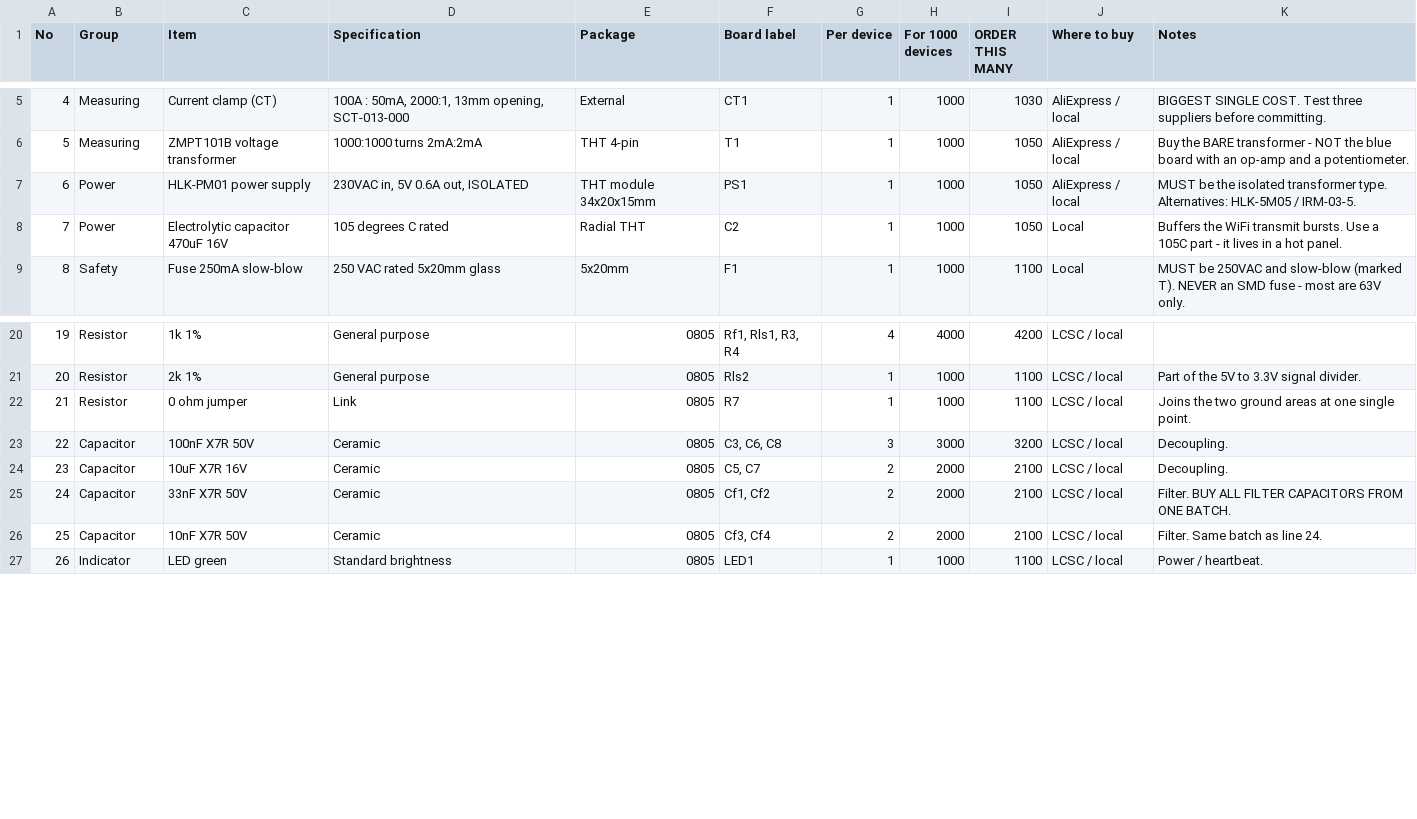
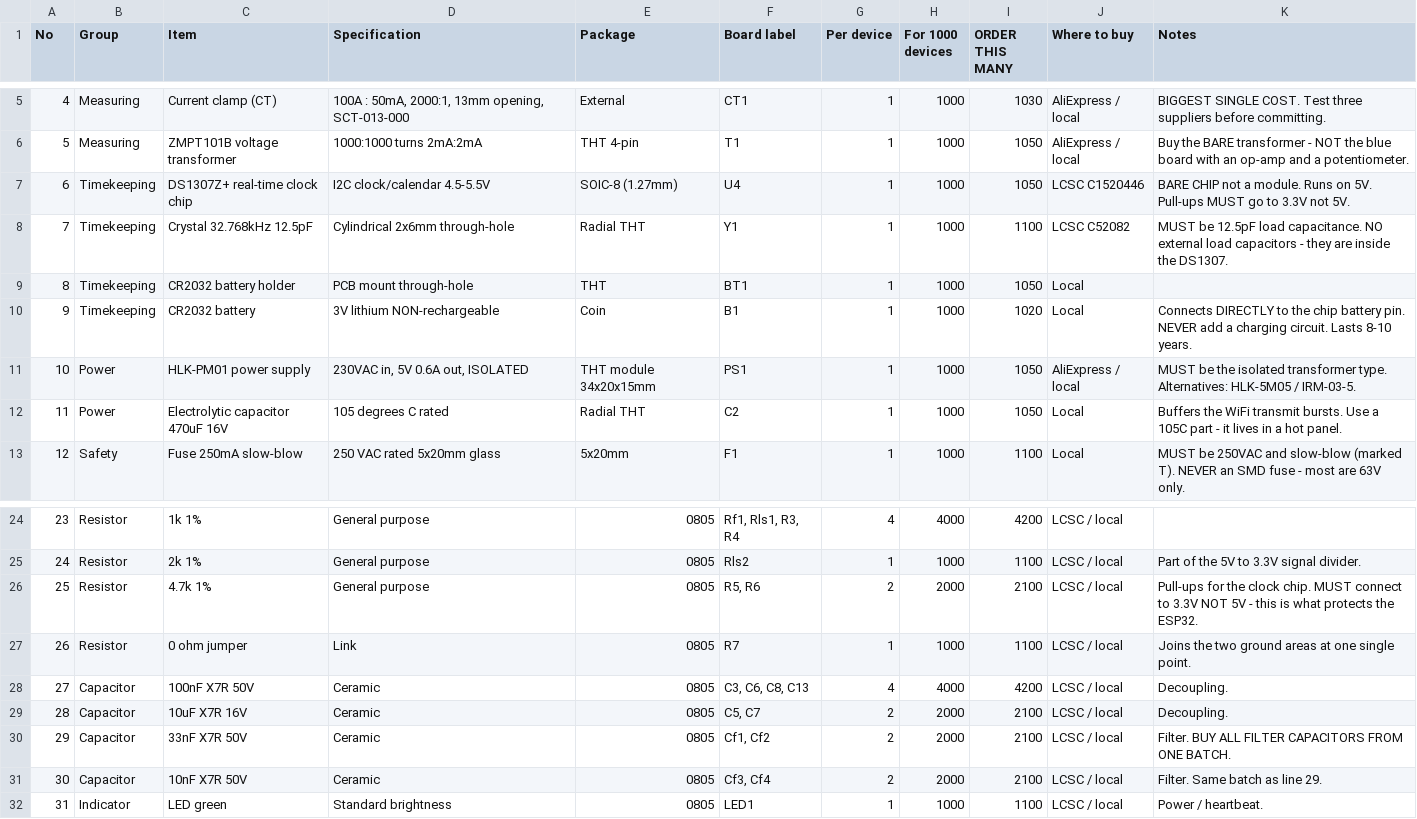
Before and after one commit to FOXSPEED99/BleuLand-Smart-Power-Meter, a CSV file: hardware/parts-to-buy.csv, drawn as a sheet; only a part is shown, gaps mark what is left out; addresses are those after the commit; the diff names each change by its address in the sheet, - before the commit and + after, or states it on an @@ line.

```diff
--- a/hardware/parts-to-buy.csv
+++ b/hardware/parts-to-buy.csv
+row 7: 6 | Timekeeping | DS1307Z+ real-time clock chip | I2C clock/calendar 4.5-5.5V | SOIC-8 (1.27mm) | U4 | 1 | 1000 | 1050 | LCSC C1520446 | BARE CHIP not a module. Runs on 5V. Pull-ups MUST go to 3.3V not 5V.
+row 8: 7 | Timekeeping | Crystal 32.768kHz 12.5pF | Cylindrical 2x6mm through-hole | Radial THT | Y1 | 1 | 1000 | 1100 | LCSC C52082 | MUST be 12.5pF load capacitance. NO external load capacitors - they are inside the DS1307.
+row 9: 8 | Timekeeping | CR2032 battery holder | PCB mount through-hole | THT | BT1 | 1 | 1000 | 1050 | Local
+row 10: 9 | Timekeeping | CR2032 battery | 3V lithium NON-rechargeable | Coin | B1 | 1 | 1000 | 1020 | Local | Connects DIRECTLY to the chip battery pin. NEVER add a charging circuit. Lasts 8-10 years.
@@ column A (No) renumbered from row 11 down @@
+row 26: 25 | Resistor | 4.7k 1% | General purpose | 0805 | R5, R6 | 2 | 2000 | 2100 | LCSC / local | Pull-ups for the clock chip. MUST connect to 3.3V NOT 5V - this is what protects the ESP32.
-F28 (Board label): C3, C6, C8
+F28 (Board label): C3, C6, C8, C13
-G28 (Per device): 3
+G28 (Per device): 4
-H28 (For 1000 devices): 3000
+H28 (For 1000 devices): 4000
-I28 (ORDER THIS MANY): 3200
+I28 (ORDER THIS MANY): 4200
-K31 (Notes): Filter. Same batch as line 24.
+K31 (Notes): Filter. Same batch as line 29.
```
Also changed, not shown: 6 other files.
